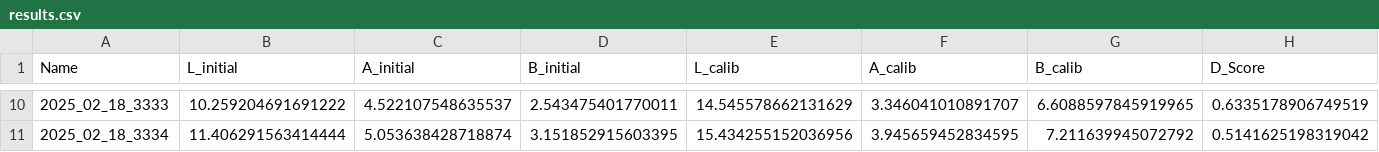
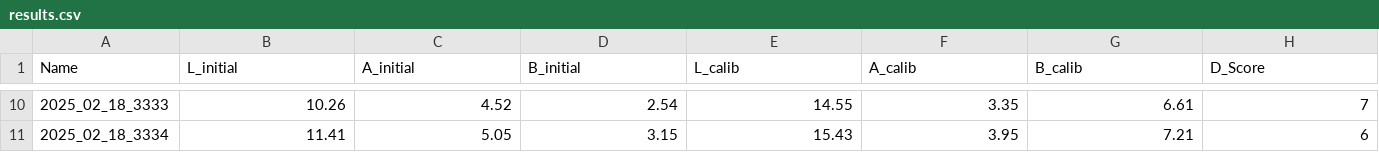
Before and after one commit to madhav28/Canned-Bean-Color-Detection-Pipeline, a CSV file: output/results.csv, drawn as a sheet; only a part is shown, gaps mark what is left out; the diff covers the shown part only.

Commit message:
Update d score calcuation

```diff
--- a/output/results.csv
+++ b/output/results.csv
@@ -10,2 +10,2 @@ Name,L_initial,A_initial,B_initial,L_calib,A_calib,B_calib,D_Score
-2025_02_18_3333,10.259204691691222,4.522107548635537,2.543475401770011,14.545578662131629,3.346041010891707,6.6088597845919965,0.6335178906749519
-2025_02_18_3334,11.406291563414444,5.053638428718874,3.151852915603395,15.434255152036956,3.945659452834595,7.211639945072792,0.5141625198319042
+2025_02_18_3333,10.26,4.52,2.54,14.55,3.35,6.61,7
+2025_02_18_3334,11.41,5.05,3.15,15.43,3.95,7.21,6
```
Also changed, not shown: 56 edited cells elsewhere in this file, 3 other files.
